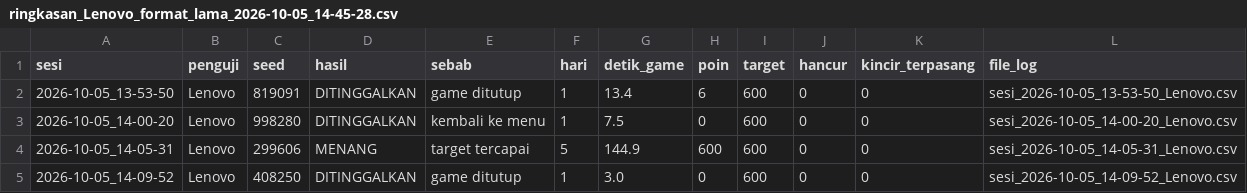
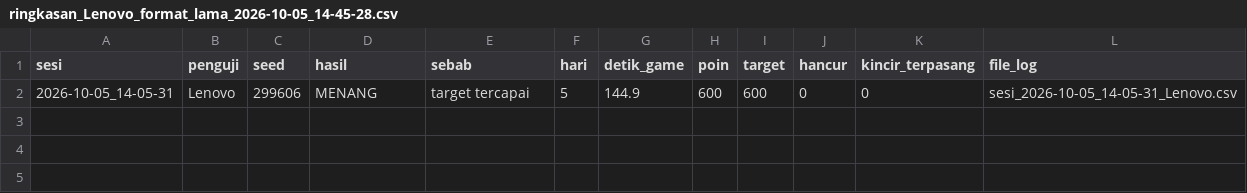
Before and after one commit to RXhy/isometric-waterways, a CSV file: playtest_logs/ringkasan_Lenovo_format_lama_2026-10-05_14-45-28.csv, drawn as a sheet; the diff names each change by its address in the sheet, - before the commit and + after, or states it on an @@ line.

```diff
--- a/playtest_logs/ringkasan_Lenovo_format_lama_2026-10-05_14-45-28.csv
+++ b/playtest_logs/ringkasan_Lenovo_format_lama_2026-10-05_14-45-28.csv
-row 2: 2026-10-05_13-53-50 | Lenovo | 819091 | DITINGGALKAN | game ditutup | 1 | 13.4 | 6 | 600 | 0 | 0 | sesi_2026-10-05_13-53-50_Lenovo.csv
-row 3: 2026-10-05_14-00-20 | Lenovo | 998280 | DITINGGALKAN | kembali ke menu | 1 | 7.5 | 0 | 600 | 0 | 0 | sesi_2026-10-05_14-00-20_Lenovo.csv
-row 5: 2026-10-05_14-09-52 | Lenovo | 408250 | DITINGGALKAN | game ditutup | 1 | 3.0 | 0 | 600 | 0 | 0 | sesi_2026-10-05_14-09-52_Lenovo.csv
```
Also changed, not shown: playtest_logs/ringkasan_Lenovo.csv, playtest_logs/ringkasan_Royan.csv, 26 other files.
